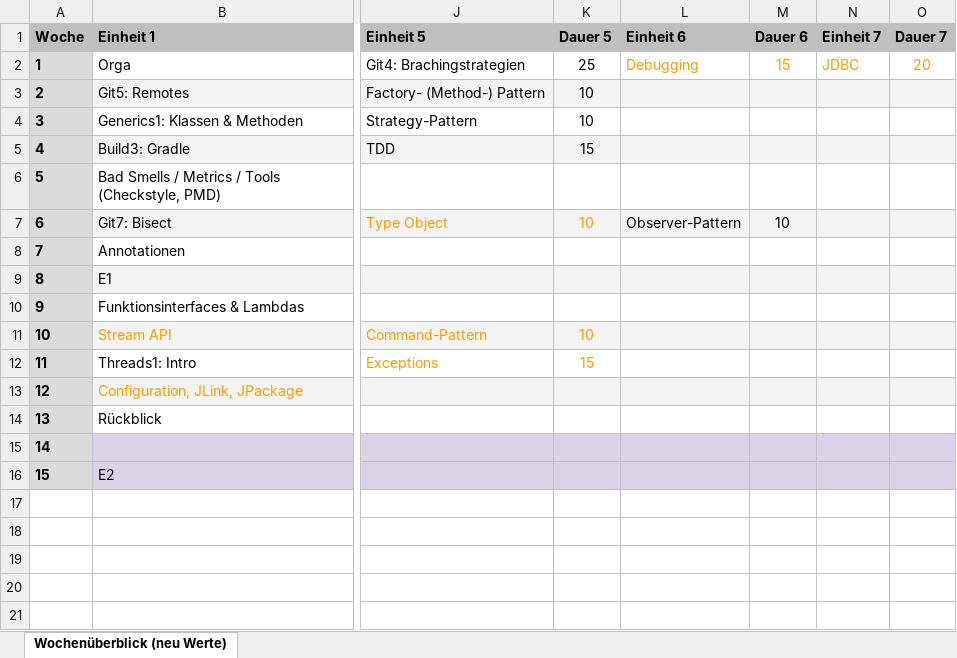
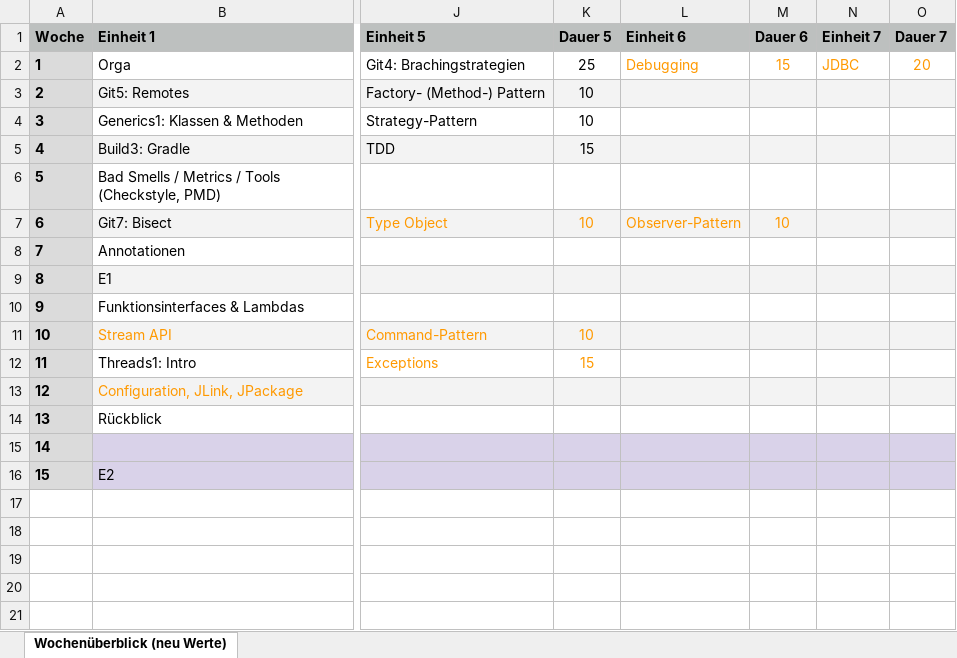
Before and after one commit to Programmiermethoden-CampusMinden/Prog2-Lecture, an Excel workbook: planung_pm.xlsx, sheet Wochenüberblick (neu Werte), drawn as a sheet; only a part is shown, gaps mark what is left out; values as stored, in another font and other column widths than the file's, no borders; charts and pictures and conditional formats not drawn; the diff names each change by its address in the sheet, - before the commit and + after, or states it on an @@ line.

Commit message:
update XLS

```diff
--- a/planung_pm.xlsx (sheet Wochenüberblick (neu Werte))
+++ b/planung_pm.xlsx (sheet Wochenüberblick (neu Werte))
-L7:M7 text colour: black
+L7:M7 text colour: #FF9900
```
